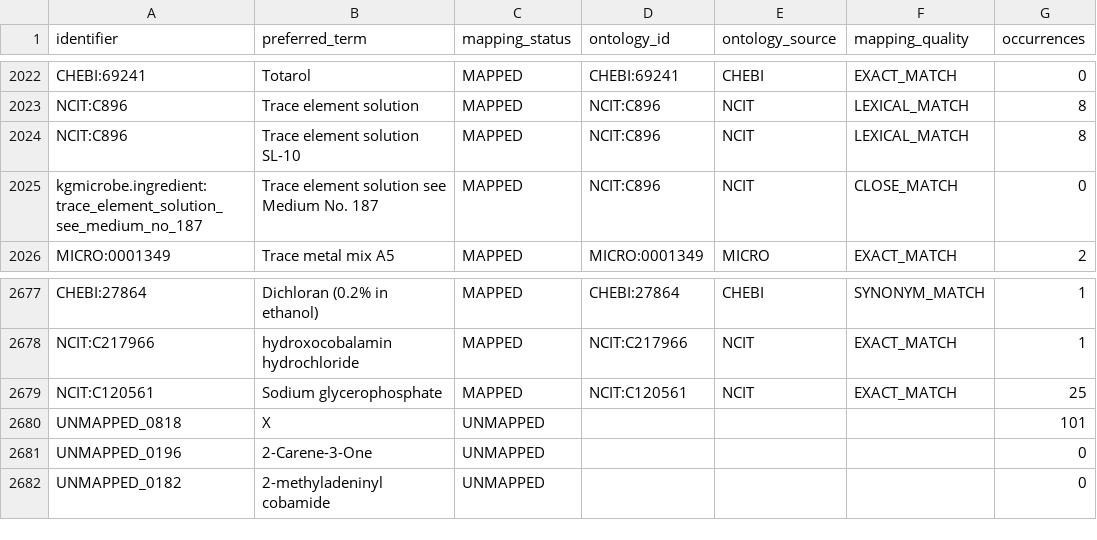
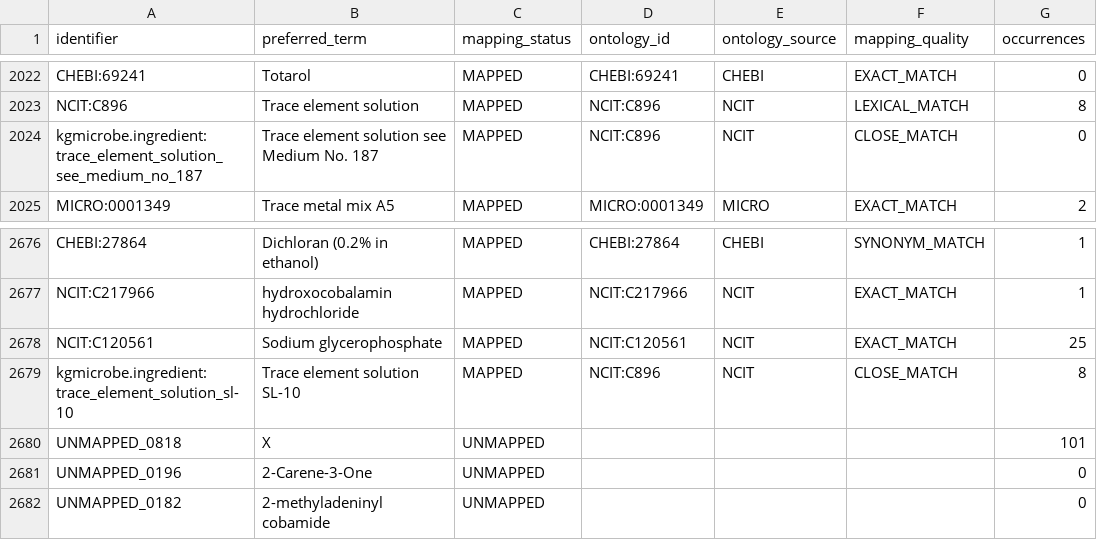
Before and after one commit to CultureBotAI/MediaIngredientMech, a CSV file: data/curated/all_ingredients_index.csv, drawn as a sheet; only a part is shown, gaps mark what is left out.

```diff
--- a/data/curated/all_ingredients_index.csv
+++ b/data/curated/all_ingredients_index.csv
@@ -2023,3 +2023,2 @@ CHEBI:69241,Totarol,MAPPED,CHEBI:69241,CHEBI,EXACT_MATCH,0
 NCIT:C896,Trace element solution,MAPPED,NCIT:C896,NCIT,LEXICAL_MATCH,8
-NCIT:C896,Trace element solution SL-10,MAPPED,NCIT:C896,NCIT,LEXICAL_MATCH,8
 kgmicrobe.ingredient:trace_element_solution_see_medium_no_187,Trace element solution see Medium No. 187,MAPPED,NCIT:C896,NCIT,CLOSE_MATCH,0
@@ -2679,2 +2678,3 @@ NCIT:C217966,hydroxocobalamin hydrochloride,MAPPED,NCIT:C217966,NCIT,EXACT_MATCH
 NCIT:C120561,Sodium glycerophosphate,MAPPED,NCIT:C120561,NCIT,EXACT_MATCH,25
+kgmicrobe.ingredient:trace_element_solution_sl-10,Trace element solution SL-10,MAPPED,NCIT:C896,NCIT,CLOSE_MATCH,8
 UNMAPPED_0818,X,UNMAPPED,,,,101
```
Also changed, not shown: data/curated/mapped_ingredients_index.csv, docs/data/all_ingredients.csv, 28 other files.
